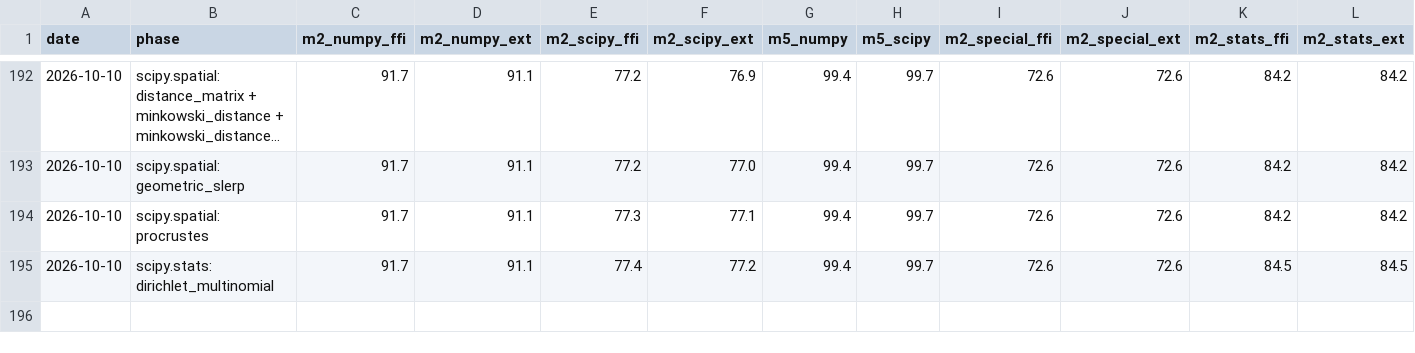
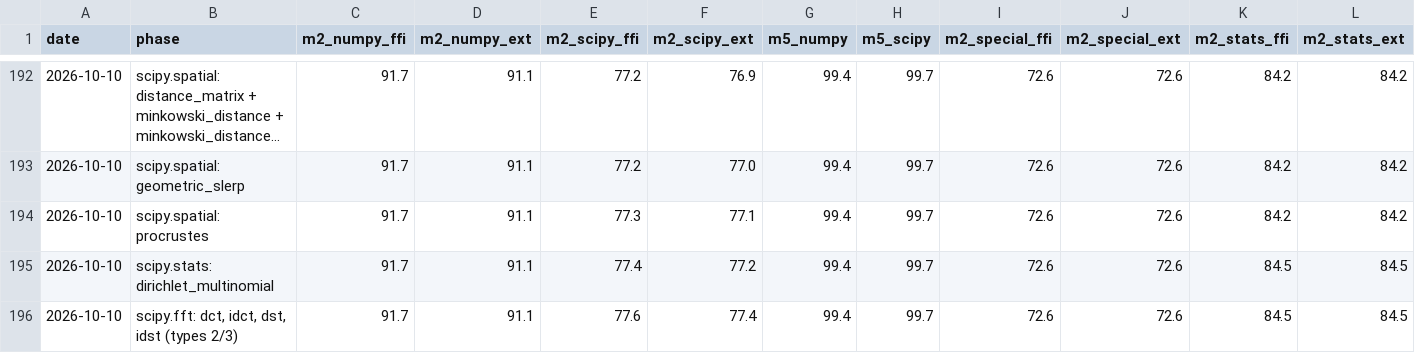
Before and after one commit to DMJ-CV-91913/tessero, a CSV file: .work/metrics-history.csv, drawn as a sheet; only a part is shown, gaps mark what is left out; long unchanged cells end in ….

```diff
--- a/.work/metrics-history.csv
+++ b/.work/metrics-history.csv
@@ -195 +195,2 @@ date,phase,m2_numpy_ffi,m2_numpy_ext,m2_scipy_ffi,m2_scipy_ext,m5_numpy,m5_scipy
 2026-10-10,scipy.stats: dirichlet_multinomial,91.7,91.1,77.4,77.2,99.4,99.7,72.6,72.6,84.5,84.5
+2026-10-10,"scipy.fft: dct, idct, dst, idst (types 2/3)",91.7,91.1,77.6,77.4,99.4,99.7,72.6,72.6,84.5,84.5
```
Also changed, not shown: 24 other files.
